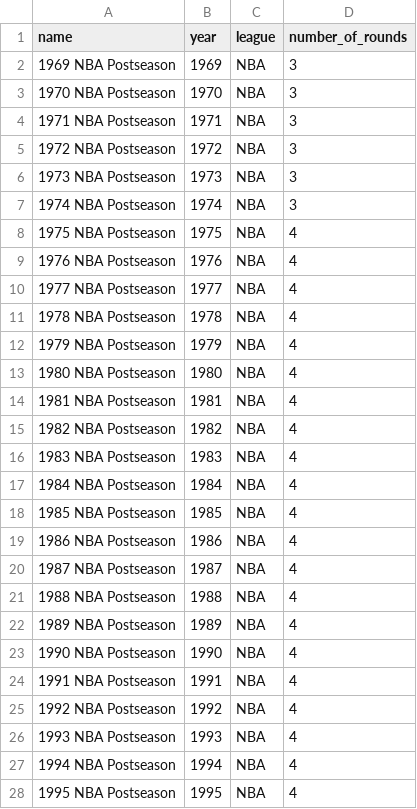
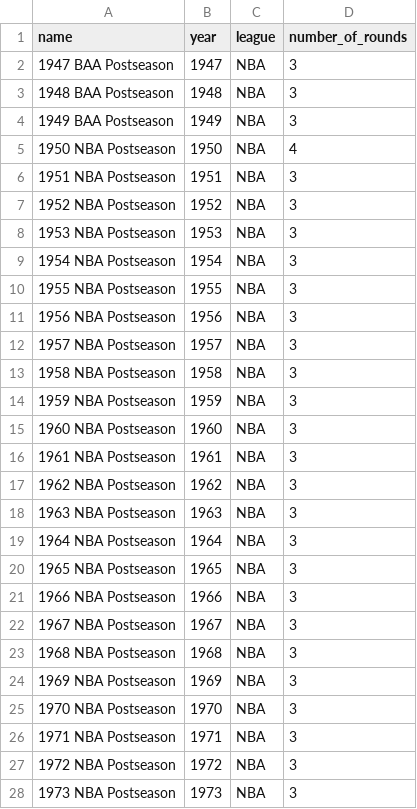
Before and after one commit to mabersold/maximum-futility, a CSV file: src/main/resources/data/basketball/nba-postseasons.csv, drawn as a sheet; only a part is shown; the shorter side is filled out with more unchanged rows.

```diff
--- a/src/main/resources/data/basketball/nba-postseasons.csv
+++ b/src/main/resources/data/basketball/nba-postseasons.csv
@@ -1,2 +1,24 @@
 name,year,league,number_of_rounds
+1947 BAA Postseason,1947,NBA,3
+1948 BAA Postseason,1948,NBA,3
+1949 BAA Postseason,1949,NBA,3
+1950 NBA Postseason,1950,NBA,4
+1951 NBA Postseason,1951,NBA,3
+1952 NBA Postseason,1952,NBA,3
+1953 NBA Postseason,1953,NBA,3
+1954 NBA Postseason,1954,NBA,3
+1955 NBA Postseason,1955,NBA,3
+1956 NBA Postseason,1956,NBA,3
+1957 NBA Postseason,1957,NBA,3
+1958 NBA Postseason,1958,NBA,3
+1959 NBA Postseason,1959,NBA,3
+1960 NBA Postseason,1960,NBA,3
+1961 NBA Postseason,1961,NBA,3
+1962 NBA Postseason,1962,NBA,3
+1963 NBA Postseason,1963,NBA,3
+1964 NBA Postseason,1964,NBA,3
+1965 NBA Postseason,1965,NBA,3
+1966 NBA Postseason,1966,NBA,3
+1967 NBA Postseason,1967,NBA,3
+1968 NBA Postseason,1968,NBA,3
 1969 NBA Postseason,1969,NBA,3
```
Also changed, not shown: src/main/resources/data/baseball/mlb-franchises.csv, src/main/resources/data/basketball/nba-seasons.csv, 24 other files.
